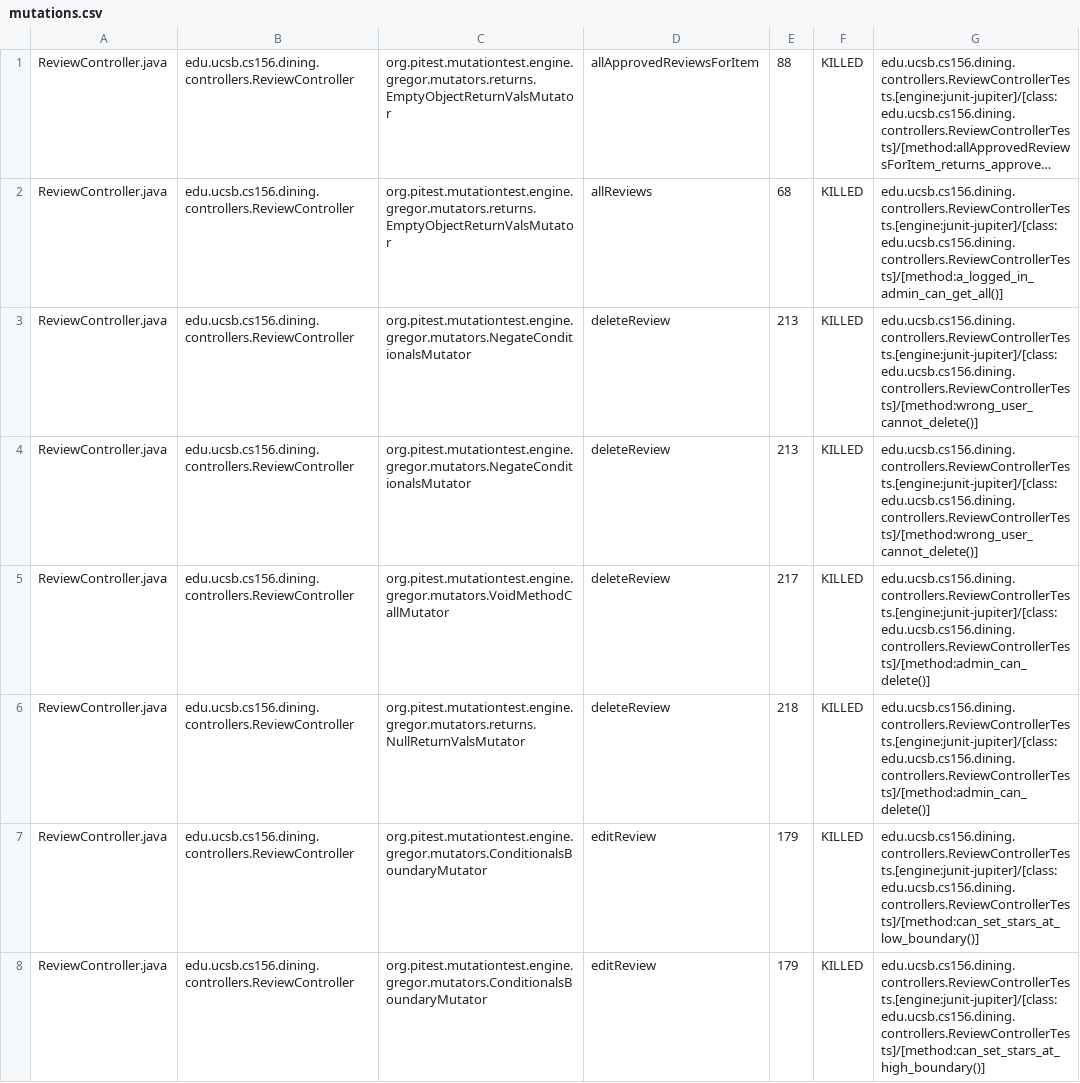
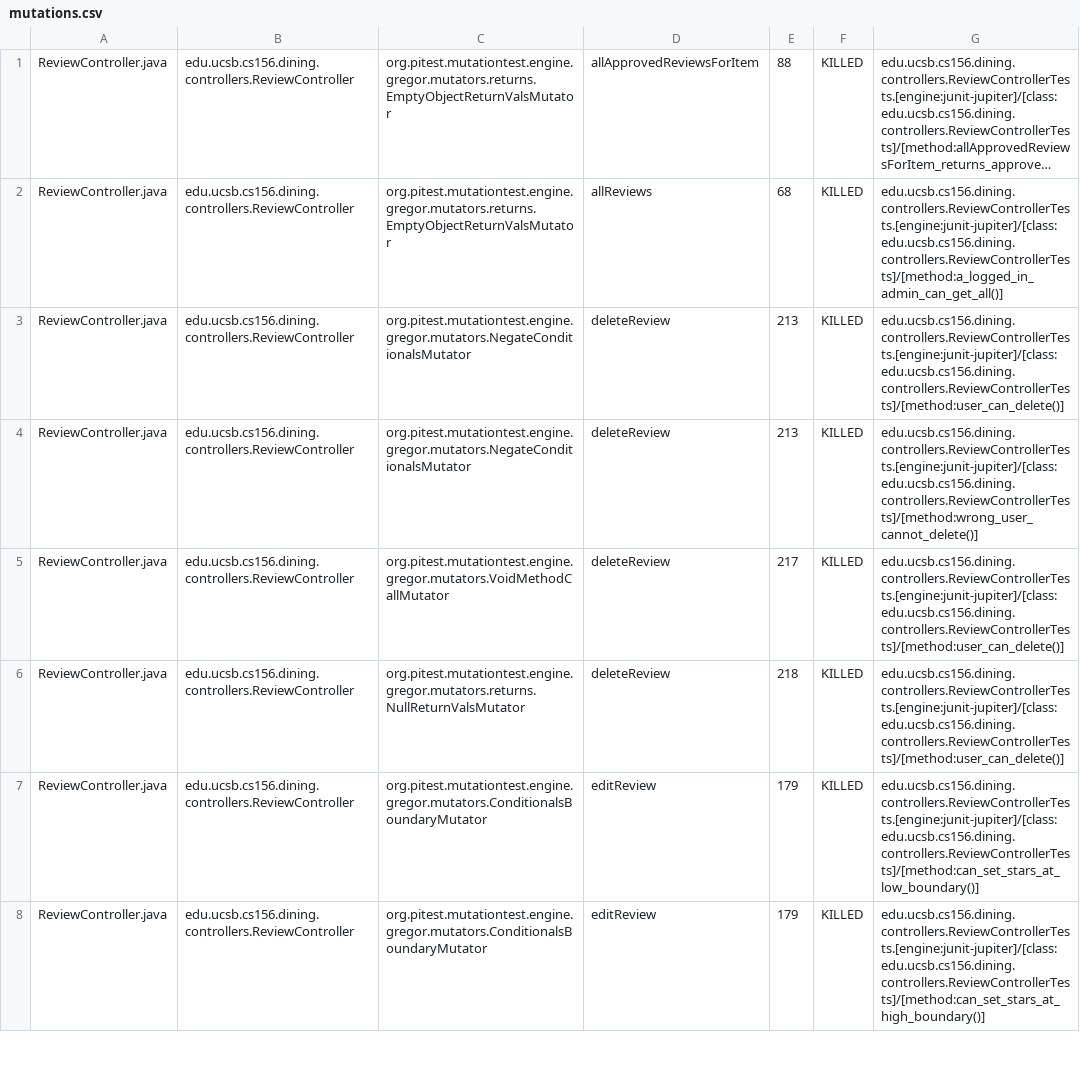
Before and after one commit to ucsb-cs156-s26/proj-dining-s26-05, a CSV file: prs/50/pitest/mutations.csv, drawn as a sheet; only a part is shown; long unchanged cells end in …; removed rows and columns are numbered as before the commit, all else as after; the diff covers the shown part only; the diff names each change by its address in the sheet, - before the commit and + after, or states it on an @@ line.

Commit message:
Deploying to gh-pages from @ ucsb-cs156-s26/proj-dining-s26-05@9d10d50ac36d0c817d6a7c39ba894b9cf81fbf84 🚀

```diff
--- a/prs/50/pitest/mutations.csv
+++ b/prs/50/pitest/mutations.csv
+row 3: ReviewController.java | edu.ucsb.cs156.dining.controllers.ReviewController | org.pitest.mutationtest.engine.gregor.mutators.NegateConditionalsMutator | deleteReview | 213 | KILLED | edu.ucsb.cs156.dining.controllers.ReviewControllerTests.[engine:junit-jupiter]/[class:edu.ucsb.cs156.dining.controllers.ReviewControllerTests]/[method:user_can_delete()]
-row 4: ReviewController.java | edu.ucsb.cs156.dining.controllers.ReviewController | org.pitest.mutationtest.engine.gregor.mutators.NegateConditionalsMutator | deleteReview | 213 | KILLED | edu.ucsb.cs156.dining.controllers.ReviewControllerTests.[engine:junit-jupiter]/[class:edu.ucsb.cs156.dining.controllers.ReviewControllerTests]/[method:wrong_user_cannot_delete()]
-G5:G6: edu.ucsb.cs156.dining.controllers.ReviewControllerTests.[engine:junit-jupiter]/[class:edu.ucsb.cs156.dining.controllers.ReviewControllerTests]/[method:admin_can_delete()]
+G5:G6: edu.ucsb.cs156.dining.controllers.ReviewControllerTests.[engine:junit-jupiter]/[class:edu.ucsb.cs156.dining.controllers.ReviewControllerTests]/[method:user_can_delete()]
```
Also changed, not shown: 1 added row, 1 removed row and 16 edited cells elsewhere in this file, 20 other files.
